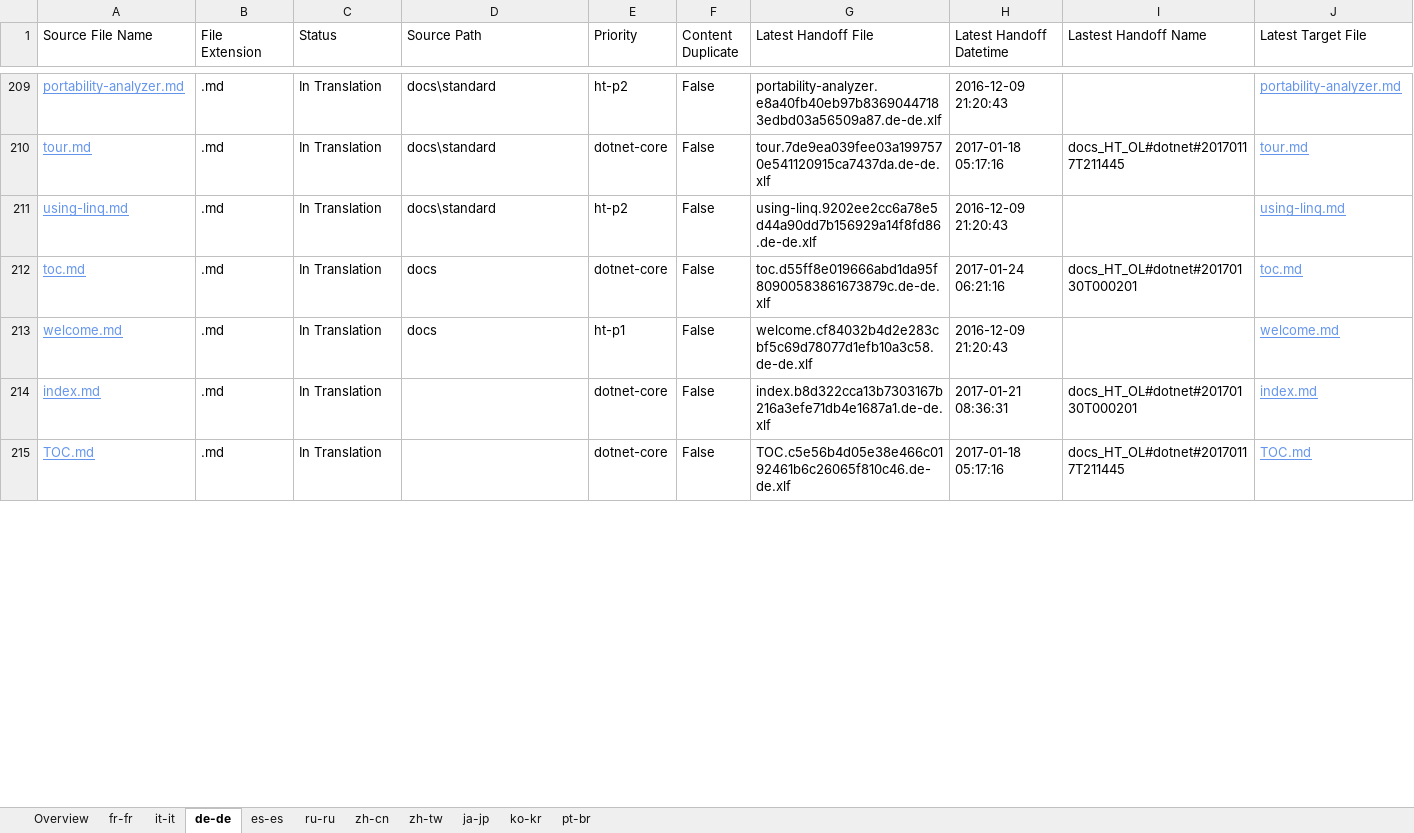
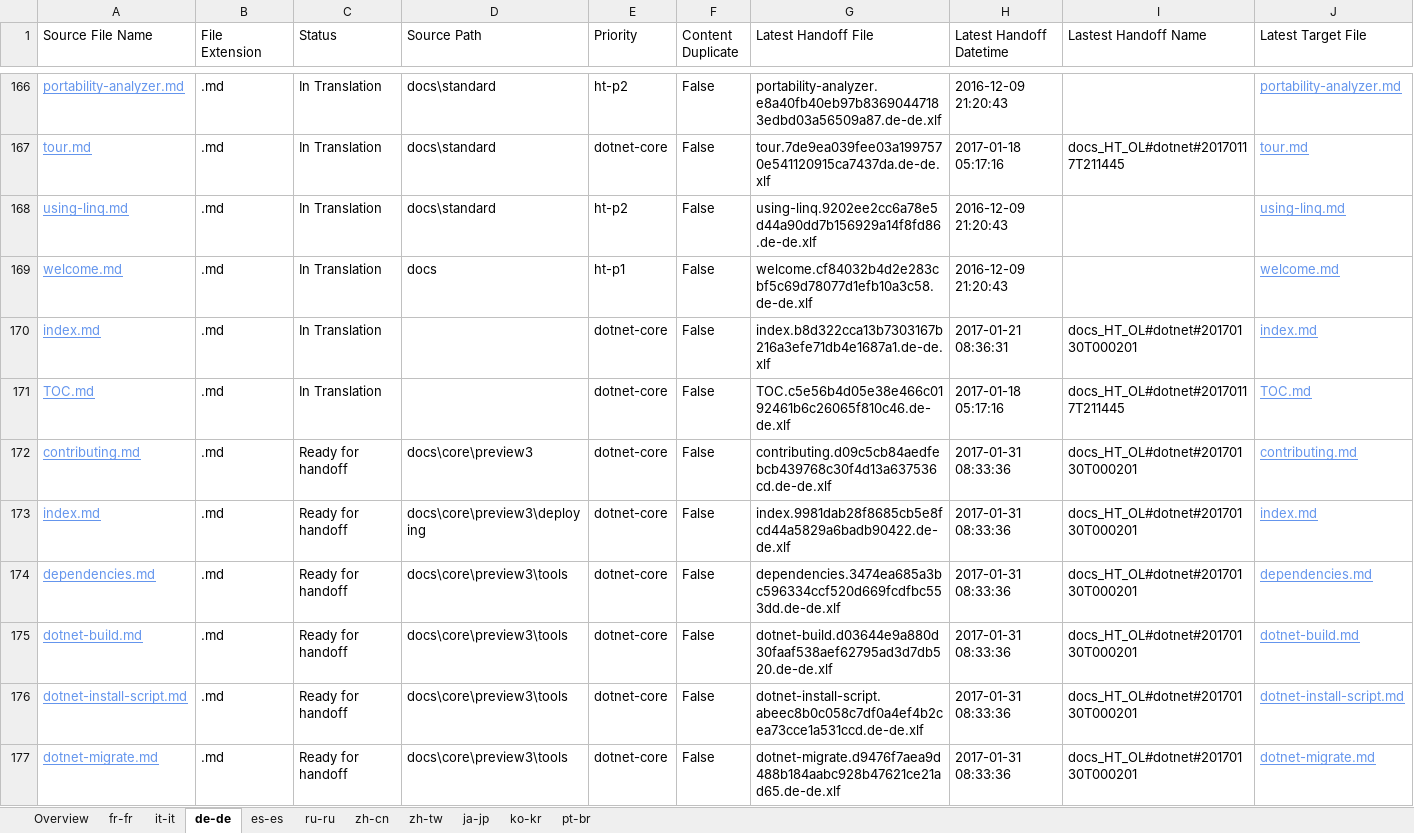
Before and after one commit to openpublishoperation/docs.handback, an Excel workbook: ol-handback/dotnet/docs/master/localization-status.xlsx, sheet de-de, drawn as a sheet; only a part is shown, gaps mark what is left out; values as stored, in another font and other column widths than the file's, no borders; table styles not drawn; removed rows and columns are numbered as before the commit, all else as after; rows hold the shown columns only; the diff covers the shown part only; the diff names each change by its address in the sheet, - before the commit and + after, or states it on an @@ line.

Commit message:
Generate Report for Handoff

```diff
--- a/ol-handback/dotnet/docs/master/localization-status.xlsx (sheet de-de)
+++ b/ol-handback/dotnet/docs/master/localization-status.xlsx (sheet de-de)
-row 212: toc.md | .md | In Translation | docs | dotnet-core | False | toc.d55ff8e019666abd1da95f80900583861673879c.de-de.xlf | 2017-01-24 06:21:16 | docs_HT_OL#dotnet#20170130T000201 | toc.md
+row 172: contributing.md | .md | Ready for handoff | docs\core\preview3 | dotnet-core | False | contributing.d09c5cb84aedfebcb439768c30f4d13a637536cd.de-de.xlf | 2017-01-31 08:33:36 | docs_HT_OL#dotnet#20170130T000201 | contributing.md
+row 173: index.md | .md | Ready for handoff | docs\core\preview3\deploying | dotnet-core | False | index.9981dab28f8685cb5e8fcd44a5829a6badb90422.de-de.xlf | 2017-01-31 08:33:36 | docs_HT_OL#dotnet#20170130T000201 | index.md
+row 174: dependencies.md | .md | Ready for handoff | docs\core\preview3\tools | dotnet-core | False | dependencies.3474ea685a3bc596334ccf520d669fcdfbc553dd.de-de.xlf | 2017-01-31 08:33:36 | docs_HT_OL#dotnet#20170130T000201 | dependencies.md
+row 175: dotnet-build.md | .md | Ready for handoff | docs\core\preview3\tools | dotnet-core | False | dotnet-build.d03644e9a880d30faaf538aef62795ad3d7db520.de-de.xlf | 2017-01-31 08:33:36 | docs_HT_OL#dotnet#20170130T000201 | dotnet-build.md
+row 176: dotnet-install-script.md | .md | Ready for handoff | docs\core\preview3\tools | dotnet-core | False | dotnet-install-script.abeec8b0c058c7df0a4ef4b2cea73cce1a531ccd.de-de.xlf | 2017-01-31 08:33:36 | docs_HT_OL#dotnet#20170130T000201 | dotnet-install-script.md
+row 177: dotnet-migrate.md | .md | Ready for handoff | docs\core\preview3\tools | dotnet-core | False | dotnet-migrate.d9476f7aea9d488b184aabc928b47621ce21ad65.de-de.xlf | 2017-01-31 08:33:36 | docs_HT_OL#dotnet#20170130T000201 | dotnet-migrate.md
```
Also changed, not shown: 38 added rows, 43 removed rows and 4 edited cells elsewhere in this sheet, sheet pt-br, sheet ru-ru, sheet zh-cn, sheet ko-kr, sheet it-it, sheet es-es, 4 more sheets.
